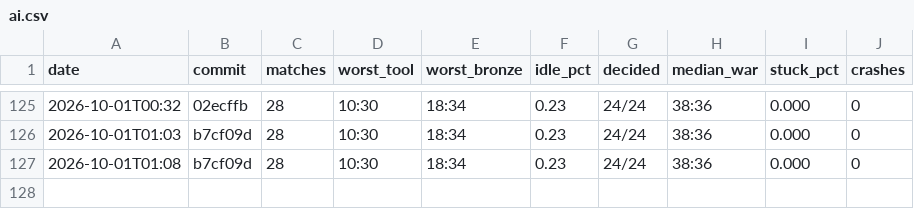
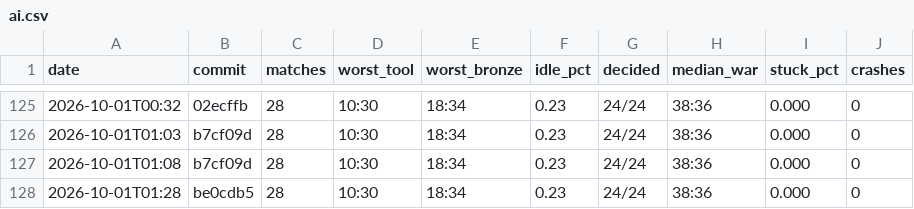
Before and after one commit to DigiMonk73/Empires, a CSV file: docs/metrics/ai.csv, drawn as a sheet; only a part is shown, gaps mark what is left out.

```diff
--- a/docs/metrics/ai.csv
+++ b/docs/metrics/ai.csv
@@ -127 +127,2 @@ date,commit,matches,worst_tool,worst_bronze,idle_pct,decided,median_war,stuck_pc
 2026-10-01T01:08,b7cf09d,28,10:30,18:34,0.23,24/24,38:36,0.000,0
+2026-10-01T01:28,be0cdb5,28,10:30,18:34,0.23,24/24,38:36,0.000,0
```
Also changed, not shown: docs/metrics/battle.csv, docs/metrics/econ.csv, 14 other files.
